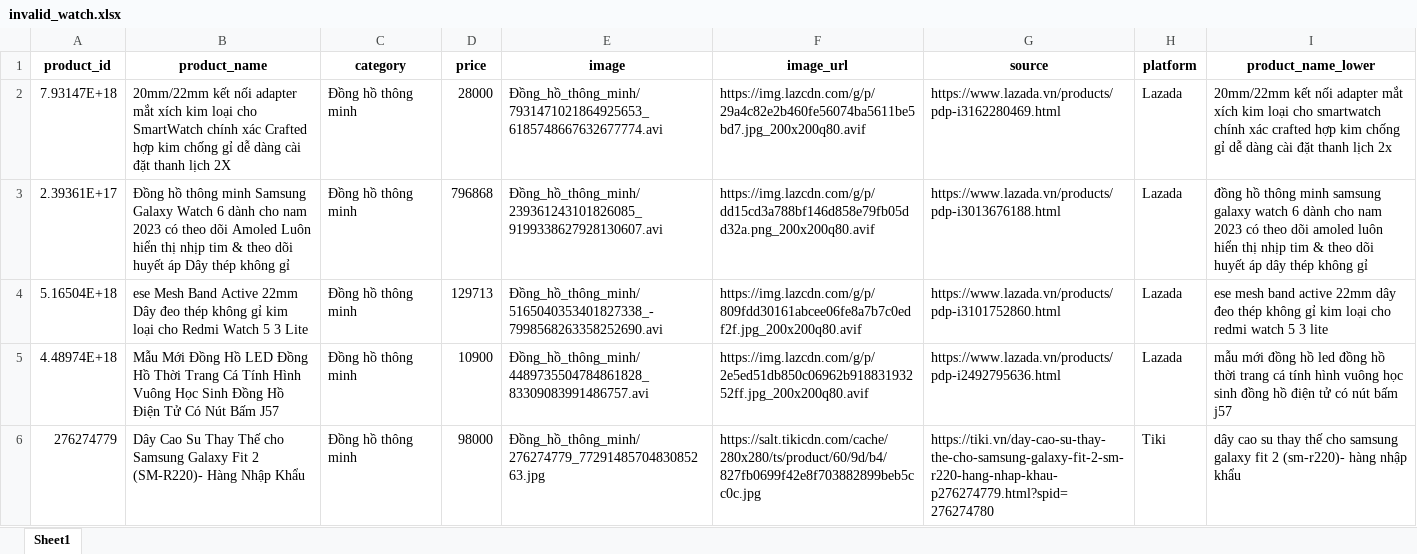
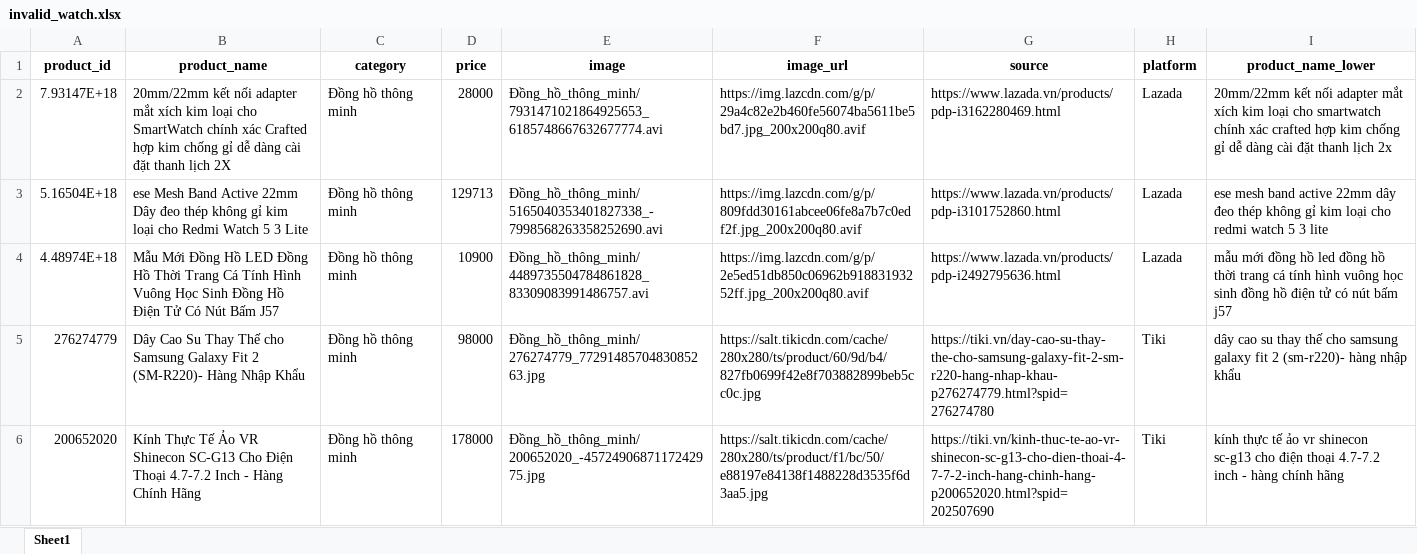
Before and after one commit to PhanKhaiDIen/crawl_data, an Excel workbook: invalid_watch.xlsx, sheet Sheet1, drawn as a sheet; only a part is shown; the shorter side is filled out with more unchanged rows; values as stored, in another font and other column widths than the file's, no borders; the diff names each change by its address in the sheet, - before the commit and + after, or states it on an @@ line.

```diff
--- a/invalid_watch.xlsx (sheet Sheet1)
+++ b/invalid_watch.xlsx (sheet Sheet1)
-row 3: 2.39361E+17 | Đồng hồ thông minh Samsung Galaxy Watch 6 dành cho nam 2023 có theo dõi Amoled Luôn hiển thị nhịp tim & theo dõi huyết áp Dây thép không gỉ | Đồng hồ thông minh | 796868 | Đồng_hồ_thông_minh/239361243101826085_9199338627928130607.avi | https://img.lazcdn.com/g/p/dd15cd3a788bf146d858e79fb05dd32a.png_200x200q80.avif | https://www.lazada.vn/products/pdp-i3013676188.html | Lazada | đồng hồ thông minh samsung galaxy watch 6 dành cho nam 2023 có theo dõi amoled luôn hiển thị nhịp tim & theo dõi huyết áp dây thép không gỉ
```
Also changed, not shown: data_cleaned_1.xlsx, data_cleaned_2.xlsx, 2 other files.
